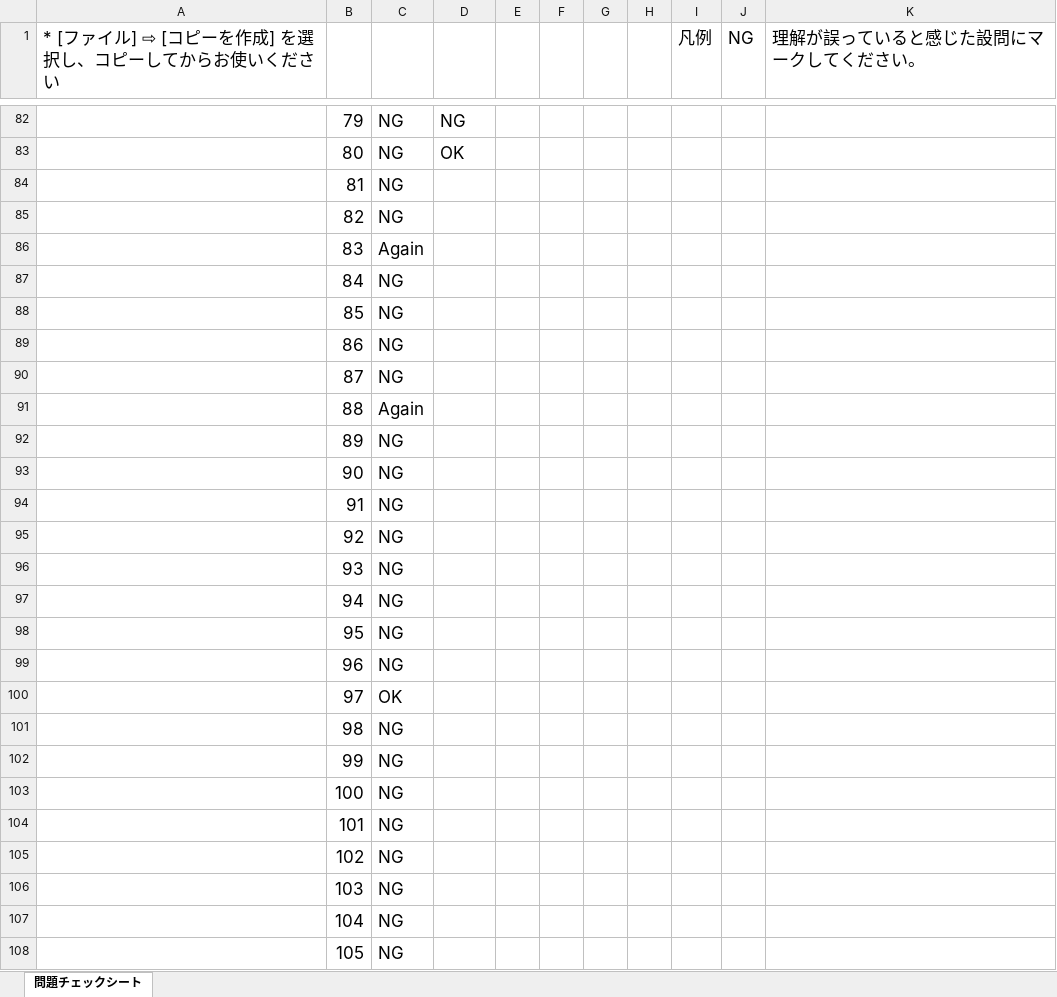
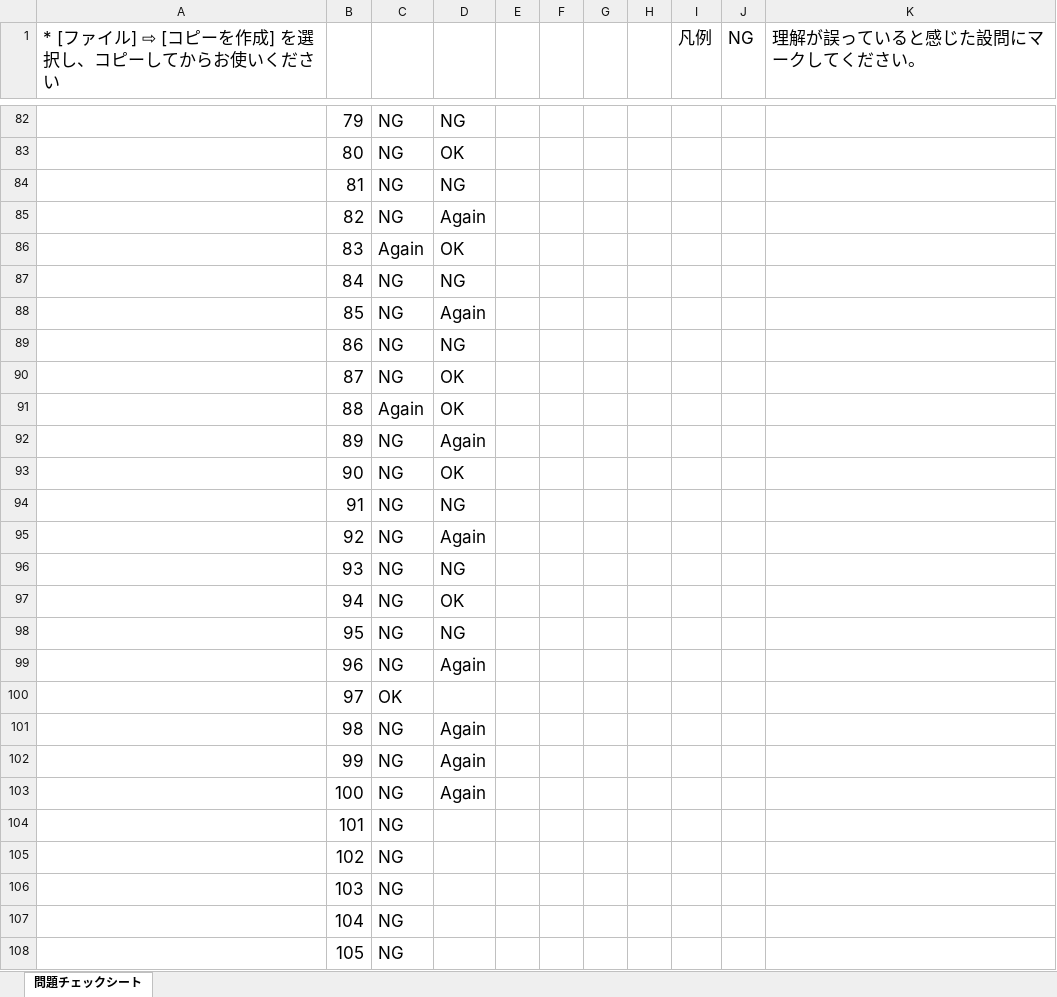
Before and after one commit to souemon/readeing-learning-history, an Excel workbook: work-book/cloudTech/SAP/[SAP-C02]AWS問題集チェックシート.xlsx, sheet 問題チェックシート, drawn as a sheet; only a part is shown, gaps mark what is left out; values as stored, in another font and other column widths than the file's, no borders; conditional formats not drawn; the diff names each change by its address in the sheet, - before the commit and + after, or states it on an @@ line.

Commit message:
[update]20240430

```diff
--- a/work-book/cloudTech/SAP/[SAP-C02]AWS問題集チェックシート.xlsx (sheet 問題チェックシート)
+++ b/work-book/cloudTech/SAP/[SAP-C02]AWS問題集チェックシート.xlsx (sheet 問題チェックシート)
-D84: (empty)
+D84: NG
-D85: (empty)
+D85: Again
-D86: (empty)
+D86: OK
-D87: (empty)
+D87: NG
-D88: (empty)
+D88: Again
-D89: (empty)
+D89: NG
-D90:D91: (empty)
+D90:D91: OK
-D92: (empty)
+D92: Again
-D93: (empty)
+D93: OK
-D94: (empty)
+D94: NG
-D95: (empty)
+D95: Again
-D96: (empty)
+D96: NG
-D97: (empty)
+D97: OK
-D98: (empty)
+D98: NG
-D99: (empty)
+D99: Again
-D101:D103: (empty)
+D101:D103: Again
```
